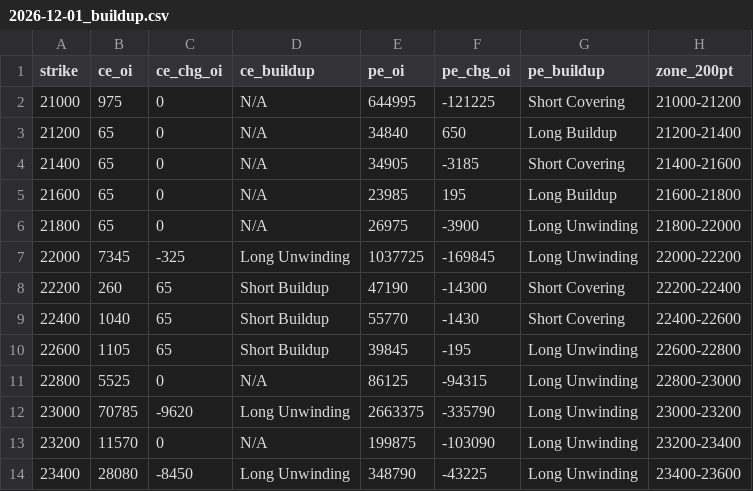
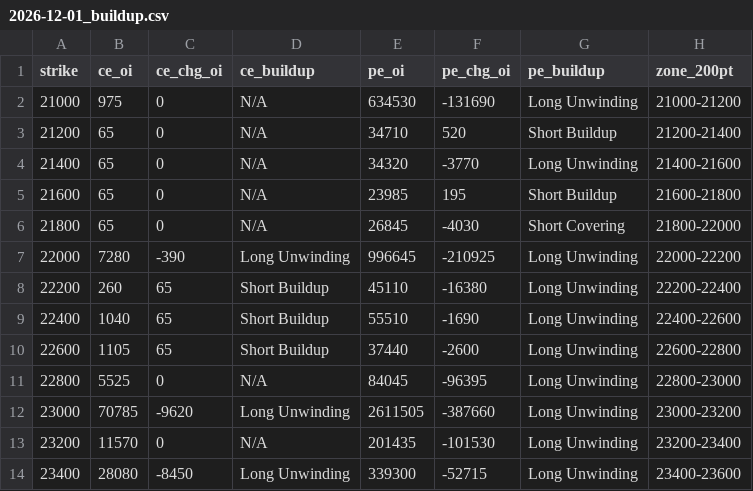
Before and after one commit to ddtambe/Nifty50_Options, a CSV file: data/2026-11-27/2026-12-01_buildup.csv, drawn as a sheet; only a part is shown; the diff covers the shown part only.

```diff
--- a/data/2026-11-27/2026-12-01_buildup.csv
+++ b/data/2026-11-27/2026-12-01_buildup.csv
@@ -1,14 +1,14 @@
 strike,ce_oi,ce_chg_oi,ce_buildup,pe_oi,pe_chg_oi,pe_buildup,zone_200pt
-21000,975,0,N/A,644995,-121225,Short Covering,21000-21200
-21200,65,0,N/A,34840,650,Long Buildup,21200-21400
-21400,65,0,N/A,34905,-3185,Short Covering,21400-21600
-21600,65,0,N/A,23985,195,Long Buildup,21600-21800
-21800,65,0,N/A,26975,-3900,Long Unwinding,21800-22000
-22000,7345,-325,Long Unwinding,1037725,-169845,Long Unwinding,22000-22200
-22200,260,65,Short Buildup,47190,-14300,Short Covering,22200-22400
-22400,1040,65,Short Buildup,55770,-1430,Short Covering,22400-22600
-22600,1105,65,Short Buildup,39845,-195,Long Unwinding,22600-22800
-22800,5525,0,N/A,86125,-94315,Long Unwinding,22800-23000
-23000,70785,-9620,Long Unwinding,2663375,-335790,Long Unwinding,23000-23200
-23200,11570,0,N/A,199875,-103090,Long Unwinding,23200-23400
-23400,28080,-8450,Long Unwinding,348790,-43225,Long Unwinding,23400-23600
+21000,975,0,N/A,634530,-131690,Long Unwinding,21000-21200
+21200,65,0,N/A,34710,520,Short Buildup,21200-21400
+21400,65,0,N/A,34320,-3770,Long Unwinding,21400-21600
+21600,65,0,N/A,23985,195,Short Buildup,21600-21800
+21800,65,0,N/A,26845,-4030,Short Covering,21800-22000
+22000,7280,-390,Long Unwinding,996645,-210925,Long Unwinding,22000-22200
+22200,260,65,Short Buildup,45110,-16380,Long Unwinding,22200-22400
+22400,1040,65,Short Buildup,55510,-1690,Long Unwinding,22400-22600
+22600,1105,65,Short Buildup,37440,-2600,Long Unwinding,22600-22800
+22800,5525,0,N/A,84045,-96395,Long Unwinding,22800-23000
+23000,70785,-9620,Long Unwinding,2611505,-387660,Long Unwinding,23000-23200
+23200,11570,0,N/A,201435,-101530,Long Unwinding,23200-23400
+23400,28080,-8450,Long Unwinding,339300,-52715,Long Unwinding,23400-23600
```
Also changed, not shown: 85 edited cells elsewhere in this file, data/2026-11-27/2026-12-01_raw.csv, data/2026-11-27/2026-12-08_buildup.csv, 7 other files.
